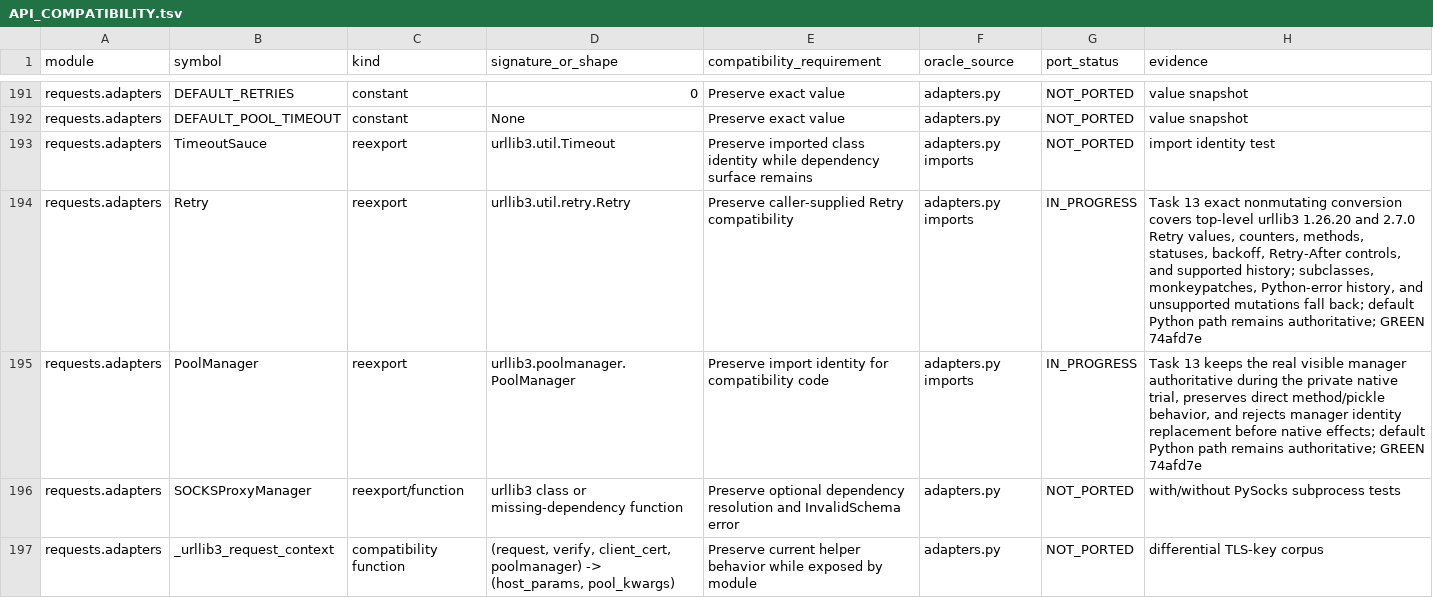
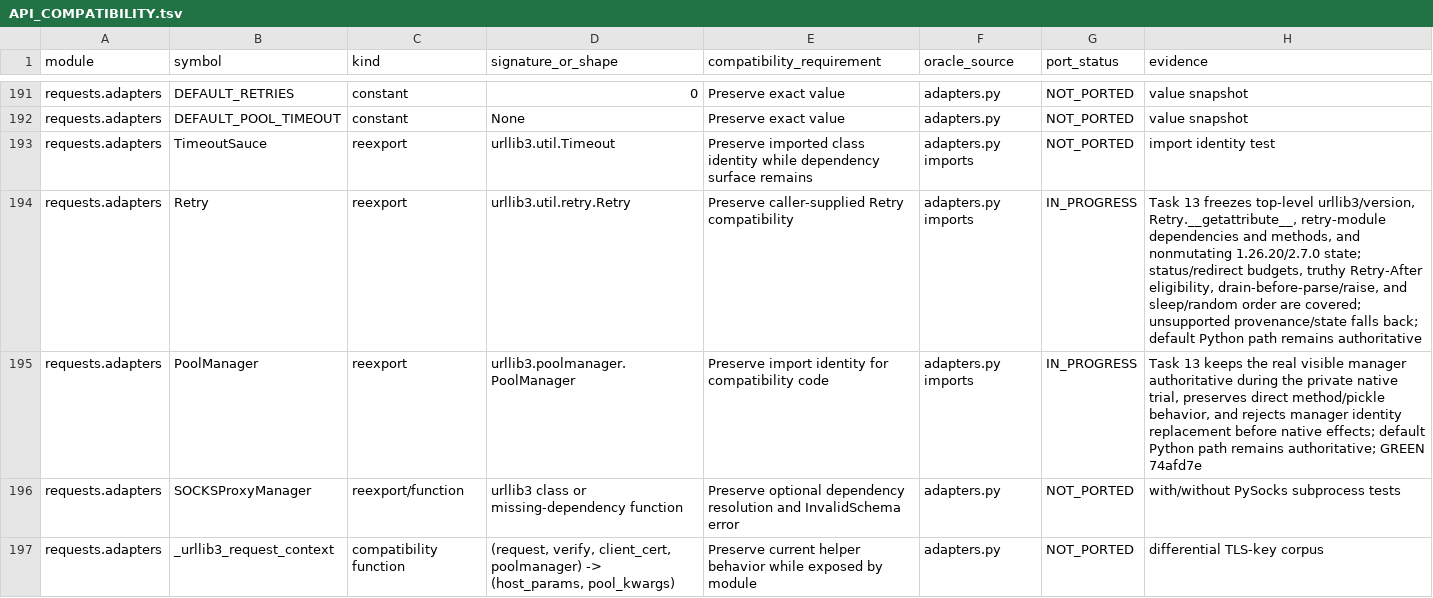
Before and after one commit to puneet-chandna/requests-native, a TSV file: API_COMPATIBILITY.tsv, drawn as a sheet; only a part is shown, gaps mark what is left out; the diff covers the shown part only.

```diff
--- a/API_COMPATIBILITY.tsv
+++ b/API_COMPATIBILITY.tsv
@@ -193,3 +193,3 @@ requests.adapters	DEFAULT_POOL_TIMEOUT	constant	None	Preserve exact value	adapte
 requests.adapters	TimeoutSauce	reexport	urllib3.util.Timeout	Preserve imported class identity while dependency surface remains	adapters.py imports	NOT_PORTED	import identity test
-requests.adapters	Retry	reexport	urllib3.util.retry.Retry	Preserve caller-supplied Retry compatibility	adapters.py imports	IN_PROGRESS	Task 13 exact nonmutating conversion covers top-level urllib3 1.26.20 and 2.7.0 Retry values, counters, methods, statuses, backoff, Retry-After controls, and supported history; subclasses, monkeypatches, Python-error history, and unsupported mutations fall back; default Python path remains authoritative; GREEN 74afd7e
+requests.adapters	Retry	reexport	urllib3.util.retry.Retry	Preserve caller-supplied Retry compatibility	adapters.py imports	IN_PROGRESS	Task 13 freezes top-level urllib3/version, Retry.__getattribute__, retry-module dependencies and methods, and nonmutating 1.26.20/2.7.0 state; status/redirect budgets, truthy Retry-After eligibility, drain-before-parse/raise, and sleep/random order are covered; unsupported provenance/state falls back; default Python path remains authoritative
 requests.adapters	PoolManager	reexport	urllib3.poolmanager.PoolManager	Preserve import identity for compatibility code	adapters.py imports	IN_PROGRESS	Task 13 keeps the real visible manager authoritative during the private native trial, preserves direct method/pickle behavior, and rejects manager identity replacement before native effects; default Python path remains authoritative; GREEN 74afd7e
```
Also changed, not shown: 3 edited cells elsewhere in this file, LIFETIMES.tsv, 6 other files.
